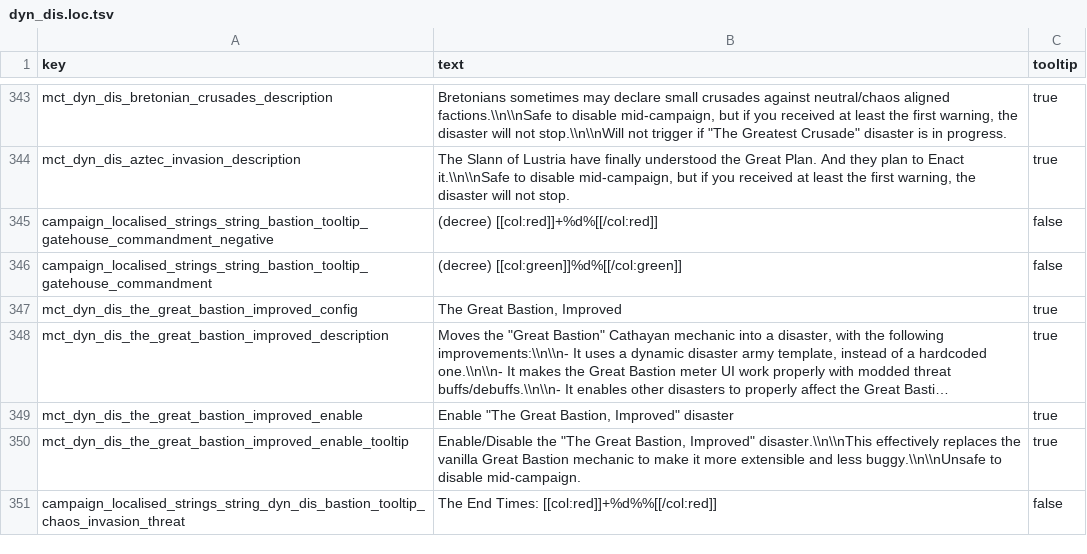
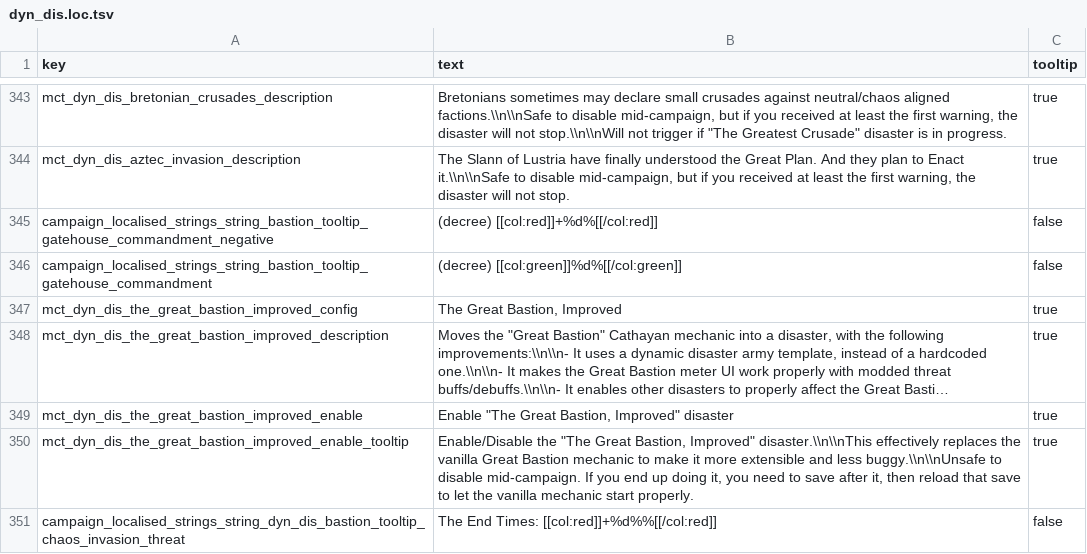
Before and after one commit to Frodo45127/tww3_dynamic_disasters, a TSV file: text/db/dyn_dis.loc.tsv, drawn as a sheet; only a part is shown, gaps mark what is left out; long unchanged cells end in …; the diff names each change by its address in the sheet, - before the commit and + after, or states it on an @@ line.

```diff
--- a/text/db/dyn_dis.loc.tsv
+++ b/text/db/dyn_dis.loc.tsv
-B350 (text): …disable mid-campaign.
+B350 (text): …disable mid-campaign. If you end up doing it, you need to save after it, then reload that save to let the vanilla mechanic start properly.
```
Also changed, not shown: 3 other files.
